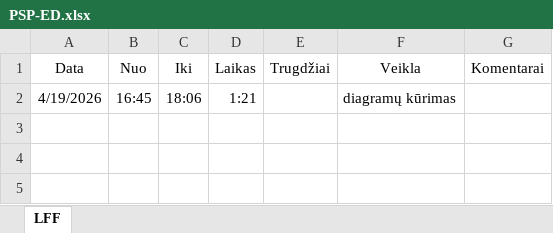
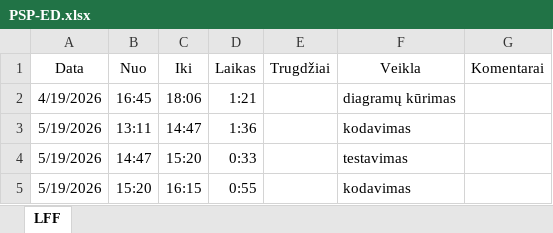
Before and after one commit to justas-319/battleship, an Excel workbook: laiko-ataskaita/PSP-ED.xlsx, sheet LFF, drawn as a sheet; values as stored, in another font and other column widths than the file's, no borders; the diff names each change by its address in the sheet, - before the commit and + after, or states it on an @@ line.

Commit message:
psp

```diff
--- a/laiko-ataskaita/PSP-ED.xlsx (sheet LFF)
+++ b/laiko-ataskaita/PSP-ED.xlsx (sheet LFF)
+row 3: 5/19/2026 | 13:11 | 14:47 | 1:36 |  | kodavimas
+row 4: 5/19/2026 | 14:47 | 15:20 | 0:33 |  | testavimas
+row 5: 5/19/2026 | 15:20 | 16:15 | 0:55 |  | kodavimas
```
